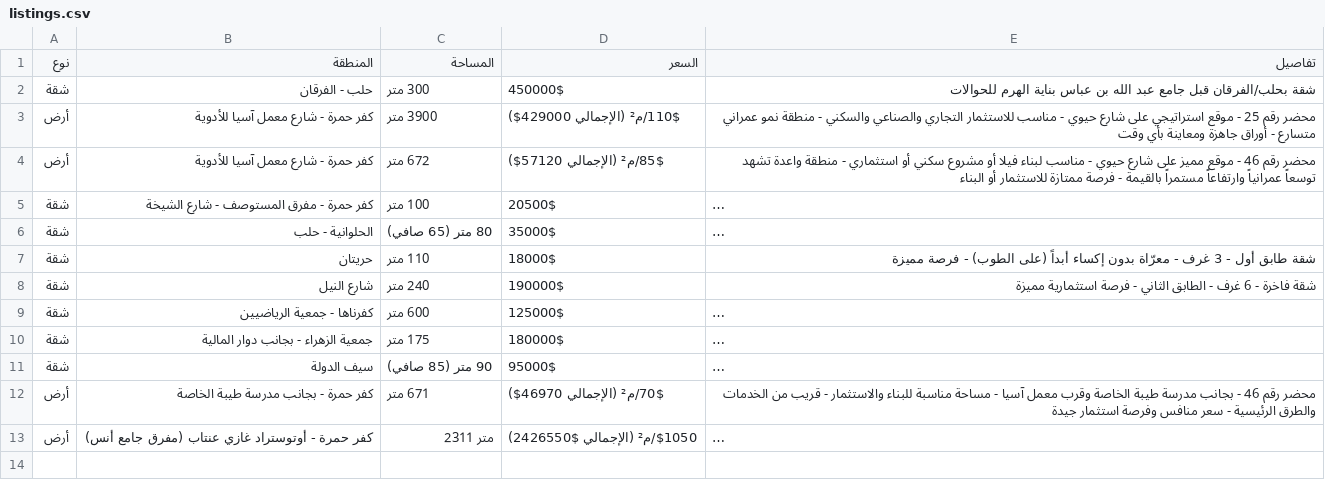
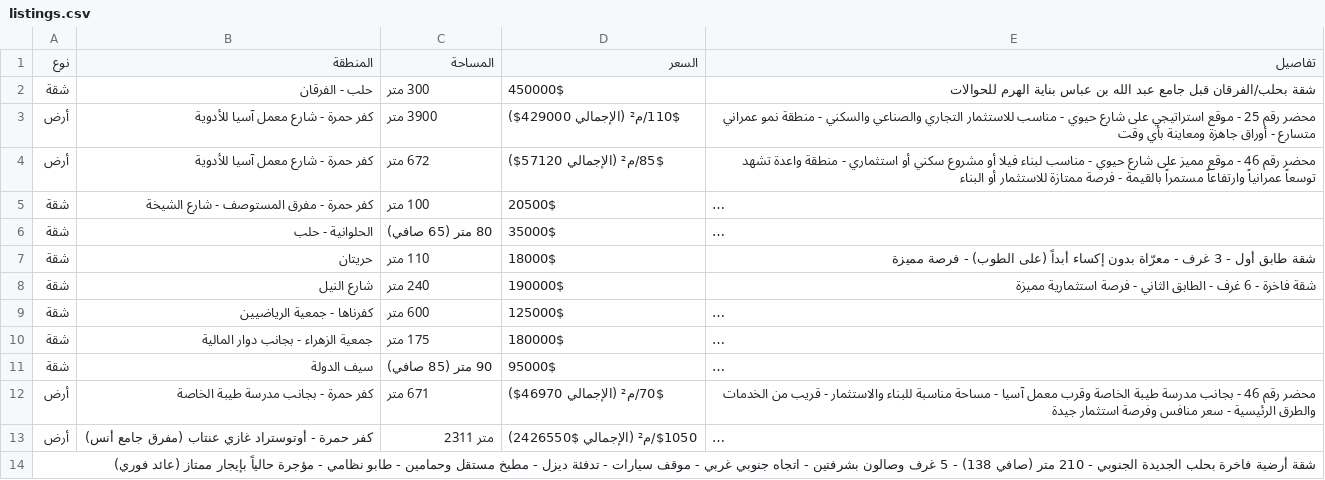
Before and after one commit to najialo/Wakilshaba, a CSV file: listings.csv, drawn as a sheet; long unchanged cells end in …; the diff names each change by its address in the sheet, - before the commit and + after, or states it on an @@ line.

Commit message:
Add new luxury apartment listing in Aleppo

```diff
--- a/listings.csv
+++ b/listings.csv
+row 14: شقة أرضية فاخرة بحلب الجديدة الجنوبي - 210 متر (صافي 138) - 5 غرف وصالون بشرفتين - اتجاه جنوبي غربي - موقف سيارات - تدفئة ديزل - مطبخ مستقل وحمامين - طابو نظامي - مؤجرة حالياً بإيجار ممتاز (عائد فوري)
```
